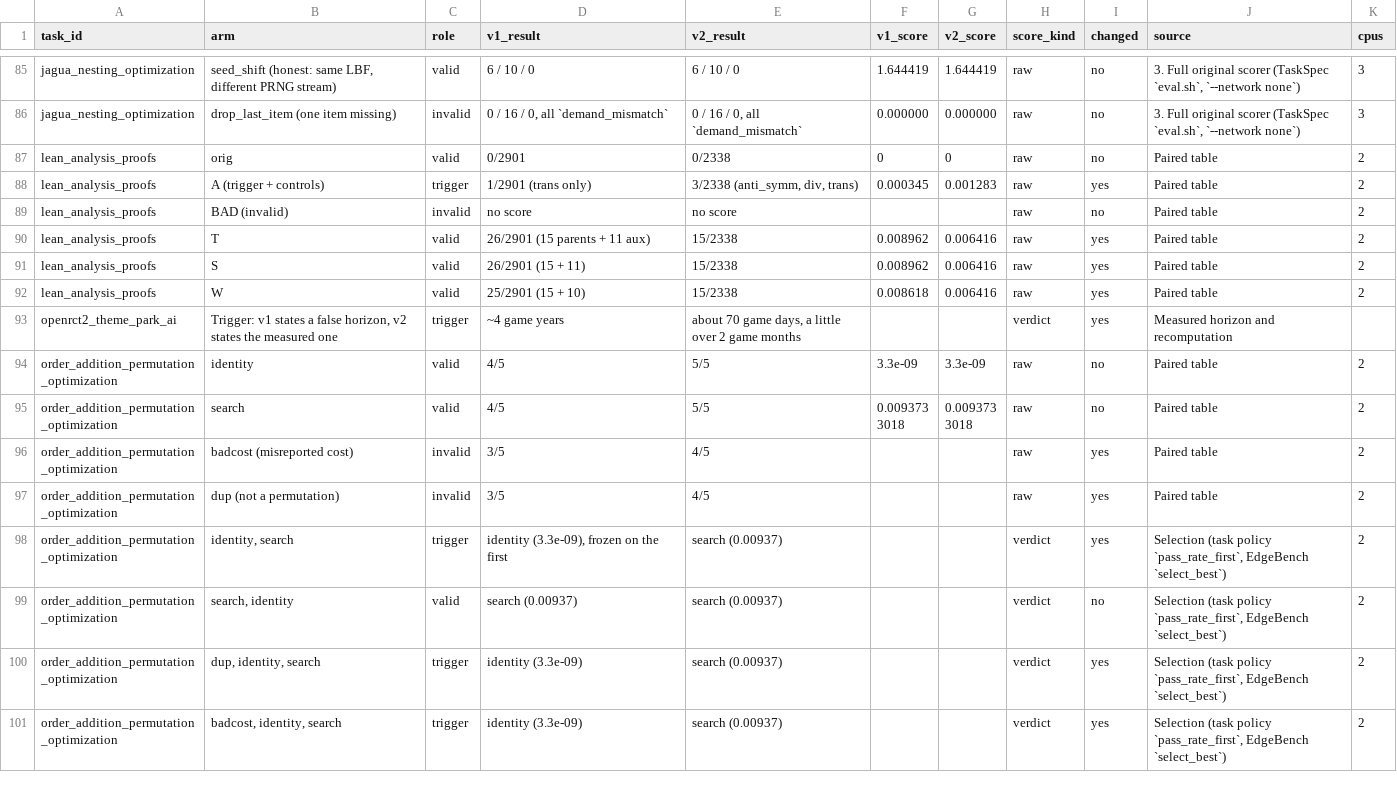
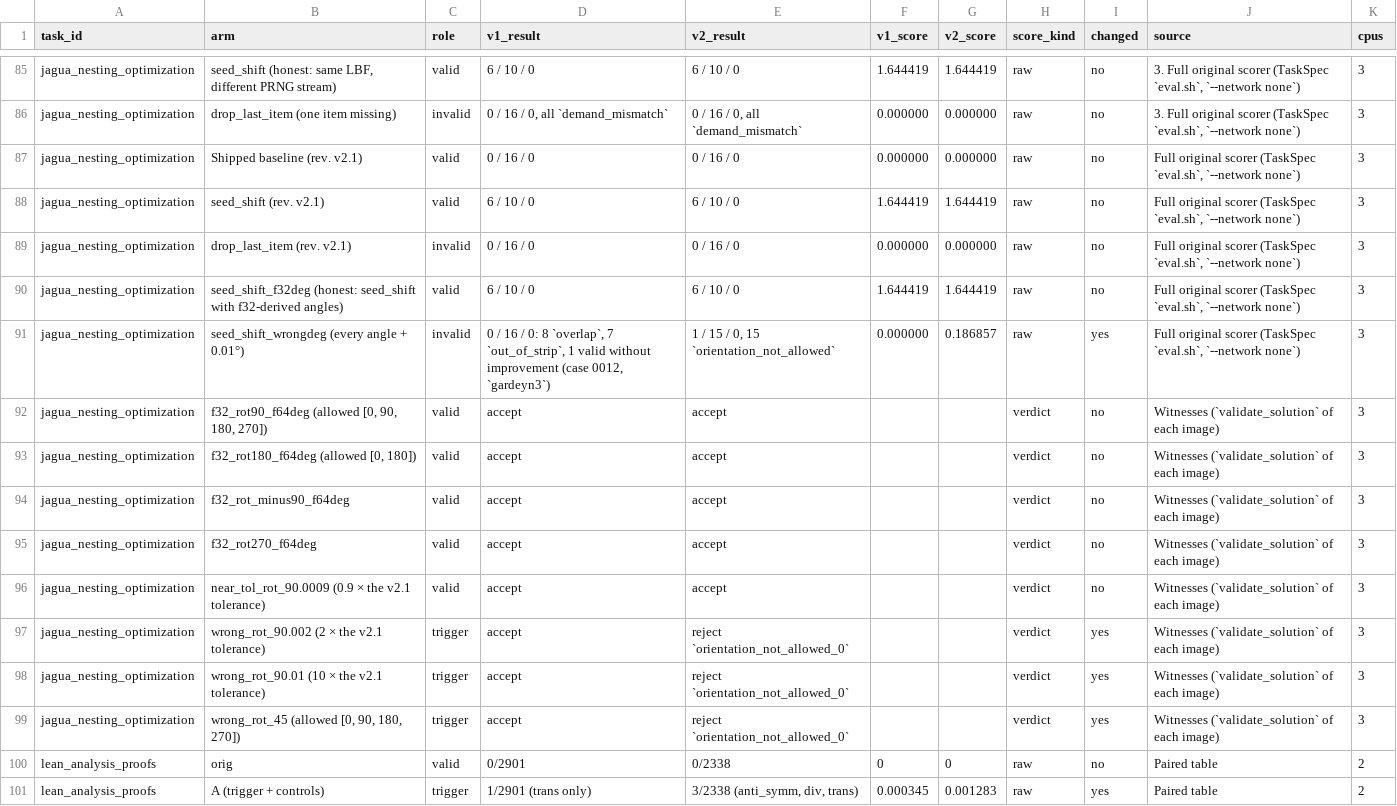
Before and after one commit to findalexli/edgebench-verified, a CSV file: data/paired-results.csv, drawn as a sheet; only a part is shown, gaps mark what is left out; the shorter side is filled out with more unchanged rows; the diff names each change by its address in the sheet, - before the commit and + after, or states it on an @@ line.

Commit message:
Jagua v2.1: record the revision in decisions, plain summaries, paired CSV and run ledger
Adds the 13 v1/v2.1 rows (5 full-scorer arms, 8 orientation witnesses) to build_paired_csv.py and
the regenerated CSV, the v2.1 note to the decision and plain-language entries, and the six ledger
events of the three exit=0 revision runs.

```diff
--- a/data/paired-results.csv
+++ b/data/paired-results.csv
+row 87: jagua_nesting_optimization | Shipped baseline (rev. v2.1) | valid | 0 / 16 / 0 | 0 / 16 / 0 | 0.000000 | 0.000000 | raw | no | Full original scorer (TaskSpec `eval.sh`, `--network none`) | 3
+row 88: jagua_nesting_optimization | seed_shift (rev. v2.1) | valid | 6 / 10 / 0 | 6 / 10 / 0 | 1.644419 | 1.644419 | raw | no | Full original scorer (TaskSpec `eval.sh`, `--network none`) | 3
+row 89: jagua_nesting_optimization | drop_last_item (rev. v2.1) | invalid | 0 / 16 / 0 | 0 / 16 / 0 | 0.000000 | 0.000000 | raw | no | Full original scorer (TaskSpec `eval.sh`, `--network none`) | 3
+row 90: jagua_nesting_optimization | seed_shift_f32deg (honest: seed_shift with f32-derived angles) | valid | 6 / 10 / 0 | 6 / 10 / 0 | 1.644419 | 1.644419 | raw | no | Full original scorer (TaskSpec `eval.sh`, `--network none`) | 3
+row 91: jagua_nesting_optimization | seed_shift_wrongdeg (every angle + 0.01°) | invalid | 0 / 16 / 0: 8 `overlap`, 7 `out_of_strip`, 1 valid without improvement (case 0012, `gardeyn3`) | 1 / 15 / 0, 15 `orientation_not_allowed` | 0.000000 | 0.186857 | raw | yes | Full original scorer (TaskSpec `eval.sh`, `--network none`) | 3
+row 92: jagua_nesting_optimization | f32_rot90_f64deg (allowed [0, 90, 180, 270]) | valid | accept | accept |  |  | verdict | no | Witnesses (`validate_solution` of each image) | 3
+row 93: jagua_nesting_optimization | f32_rot180_f64deg (allowed [0, 180]) | valid | accept | accept |  |  | verdict | no | Witnesses (`validate_solution` of each image) | 3
+row 94: jagua_nesting_optimization | f32_rot_minus90_f64deg | valid | accept | accept |  |  | verdict | no | Witnesses (`validate_solution` of each image) | 3
+row 95: jagua_nesting_optimization | f32_rot270_f64deg | valid | accept | accept |  |  | verdict | no | Witnesses (`validate_solution` of each image) | 3
+row 96: jagua_nesting_optimization | near_tol_rot_90.0009 (0.9 × the v2.1 tolerance) | valid | accept | accept |  |  | verdict | no | Witnesses (`validate_solution` of each image) | 3
+row 97: jagua_nesting_optimization | wrong_rot_90.002 (2 × the v2.1 tolerance) | trigger | accept | reject `orientation_not_allowed_0` |  |  | verdict | yes | Witnesses (`validate_solution` of each image) | 3
+row 98: jagua_nesting_optimization | wrong_rot_90.01 (10 × the v2.1 tolerance) | trigger | accept | reject `orientation_not_allowed_0` |  |  | verdict | yes | Witnesses (`validate_solution` of each image) | 3
+row 99: jagua_nesting_optimization | wrong_rot_45 (allowed [0, 90, 180, 270]) | trigger | accept | reject `orientation_not_allowed_0` |  |  | verdict | yes | Witnesses (`validate_solution` of each image) | 3
```
Also changed, not shown: 5 other files.
